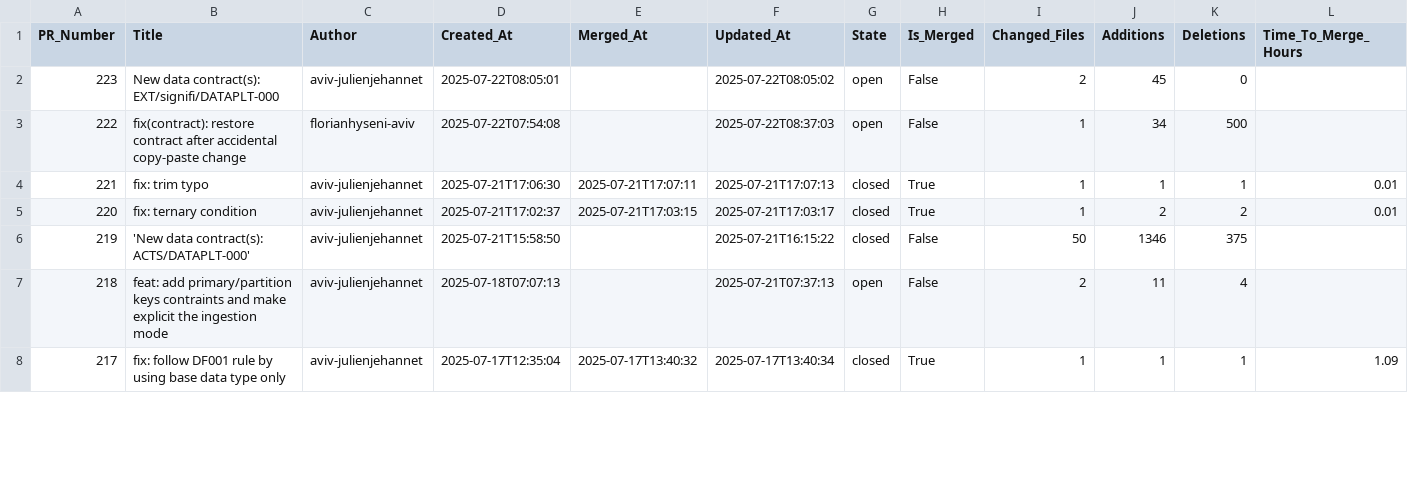
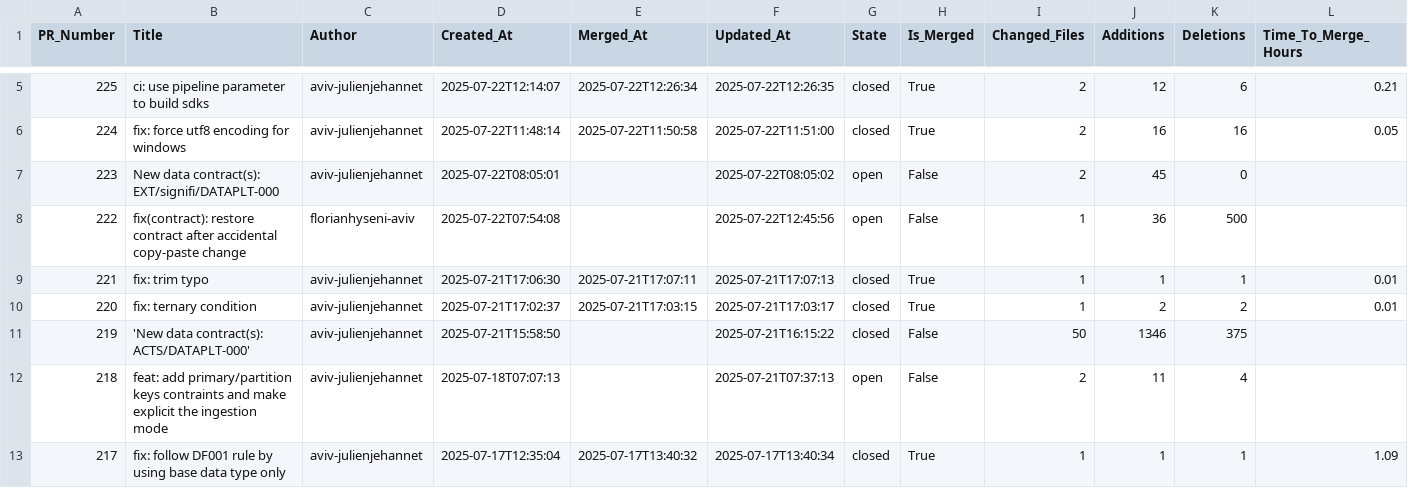
Before and after one commit to aviv-fathallahelmasri/pr-analytics-dashboard, a CSV file: data/pr_metrics_all_prs.csv, drawn as a sheet; only a part is shown, gaps mark what is left out; addresses are those after the commit; rows hold the shown columns only; the diff covers the shown part only; the diff names each change by its address in the sheet, - before the commit and + after, or states it on an @@ line.

```diff
--- a/data/pr_metrics_all_prs.csv
+++ b/data/pr_metrics_all_prs.csv
+row 5: 225 | ci: use pipeline parameter to build sdks | aviv-julienjehannet | 2025-07-22T12:14:07 | 2025-07-22T12:26:34 | 2025-07-22T12:26:35 | closed | True | 2 | 12 | 6 | 0.21
+row 6: 224 | fix: force utf8 encoding for windows | aviv-julienjehannet | 2025-07-22T11:48:14 | 2025-07-22T11:50:58 | 2025-07-22T11:51:00 | closed | True | 2 | 16 | 16 | 0.05
-F8 (Updated_At): 2025-07-22T08:37:03
+F8 (Updated_At): 2025-07-22T12:45:56
-J8 (Additions): 34
+J8 (Additions): 36
```
Also changed, not shown: 3 added rows and 39 edited cells elsewhere in this file, 1 other file.
